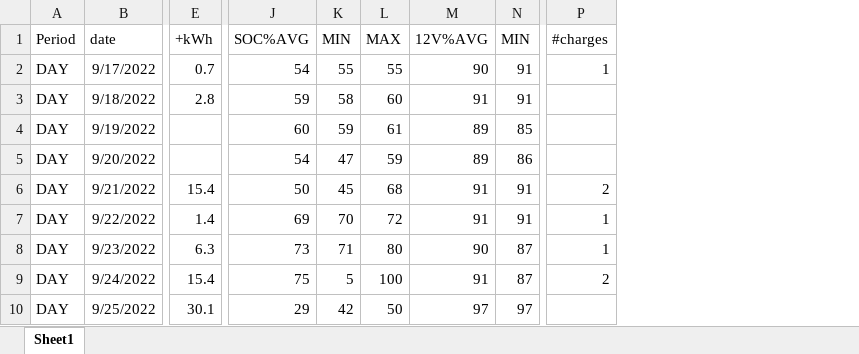
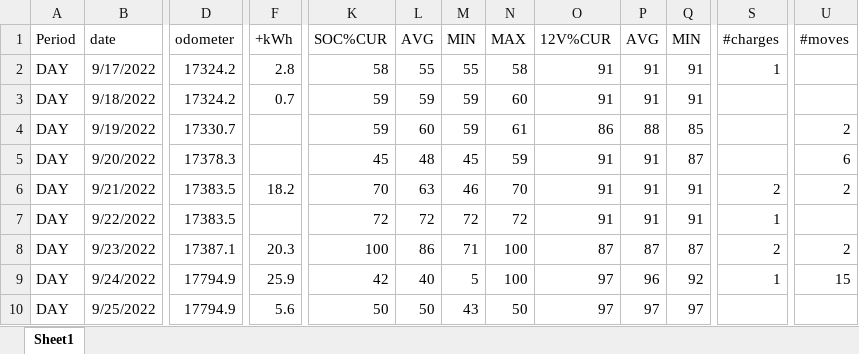
Before and after one commit to ZuinigeRijder/hyundai_kia_connect_monitor, an Excel workbook: examples/summary.day.xlsx, sheet Sheet1, drawn as a sheet; only a part is shown, gaps mark what is left out; values as stored, in another font and other column widths than the file's, no borders; charts and pictures not drawn; removed rows and columns are numbered as before the commit, all else as after; the diff covers the shown part only; the diff names each change by its address in the sheet, - before the commit and + after, or states it on an @@ line.

Commit message:
summary.py: added odometer, current SOC%, current 12V%

```diff
--- a/examples/summary.day.xlsx (sheet Sheet1)
+++ b/examples/summary.day.xlsx (sheet Sheet1)
+column D (odometer), rows 2-10: 17324.2 | 17324.2 | 17330.7 | 17378.3 | 17383.5 | 17383.5 | 17387.1 | 17794.9 | 17794.9
-column J (SOC%AVG), rows 2-10: 54 | 59 | 60 | 54 | 50 | 69 | 73 | 75 | 29
+column K (SOC%CUR), rows 2-10: 58 | 59 | 59 | 45 | 70 | 72 | 100 | 42 | 50
+column L (AVG), rows 2-10: 55 | 59 | 60 | 48 | 63 | 72 | 86 | 40 | 50
+column P (AVG), rows 2-10: 91 | 91 | 88 | 91 | 91 | 91 | 87 | 96 | 97
+column U (#moves), rows 4-9: 2 | 6 | 2 |  | 2 | 15
-O1: 12V%AVG
+O1: 12V%CUR
-F2 (+kWh): 0.7
+F2 (+kWh): 2.8
-N2 (MAX): 55
+N2 (MAX): 58
-O2 (12V%CUR): 90
+O2 (12V%CUR): 91
-F3 (+kWh): 2.8
+F3 (+kWh): 0.7
-M3 (MIN): 58
+M3 (MIN): 59
-O4 (12V%CUR): 89
+O4 (12V%CUR): 86
-M5 (MIN): 47
+M5 (MIN): 45
-O5 (12V%CUR): 89
+O5 (12V%CUR): 91
-Q5 (MIN): 86
+Q5 (MIN): 87
-F6 (+kWh): 15.4
+F6 (+kWh): 18.2
-M6 (MIN): 45
+M6 (MIN): 46
-N6 (MAX): 68
+N6 (MAX): 70
-F7 (+kWh): 1.4
+F7 (+kWh): (empty)
-M7 (MIN): 70
+M7 (MIN): 72
-F8 (+kWh): 6.3
+F8 (+kWh): 20.3
-N8 (MAX): 80
+N8 (MAX): 100
-O8 (12V%CUR): 90
+O8 (12V%CUR): 87
-S8 (#charges): 1
+S8 (#charges): 2
-F9 (+kWh): 15.4
+F9 (+kWh): 25.9
-O9 (12V%CUR): 91
+O9 (12V%CUR): 97
-Q9 (MIN): 87
+Q9 (MIN): 92
-S9 (#charges): 2
+S9 (#charges): 1
-F10 (+kWh): 30.1
+F10 (+kWh): 5.6
-M10 (MIN): 42
+M10 (MIN): 43
```
Also changed, not shown: 2 edited cells elsewhere in this sheet, charts or pictures, 5 other files.
